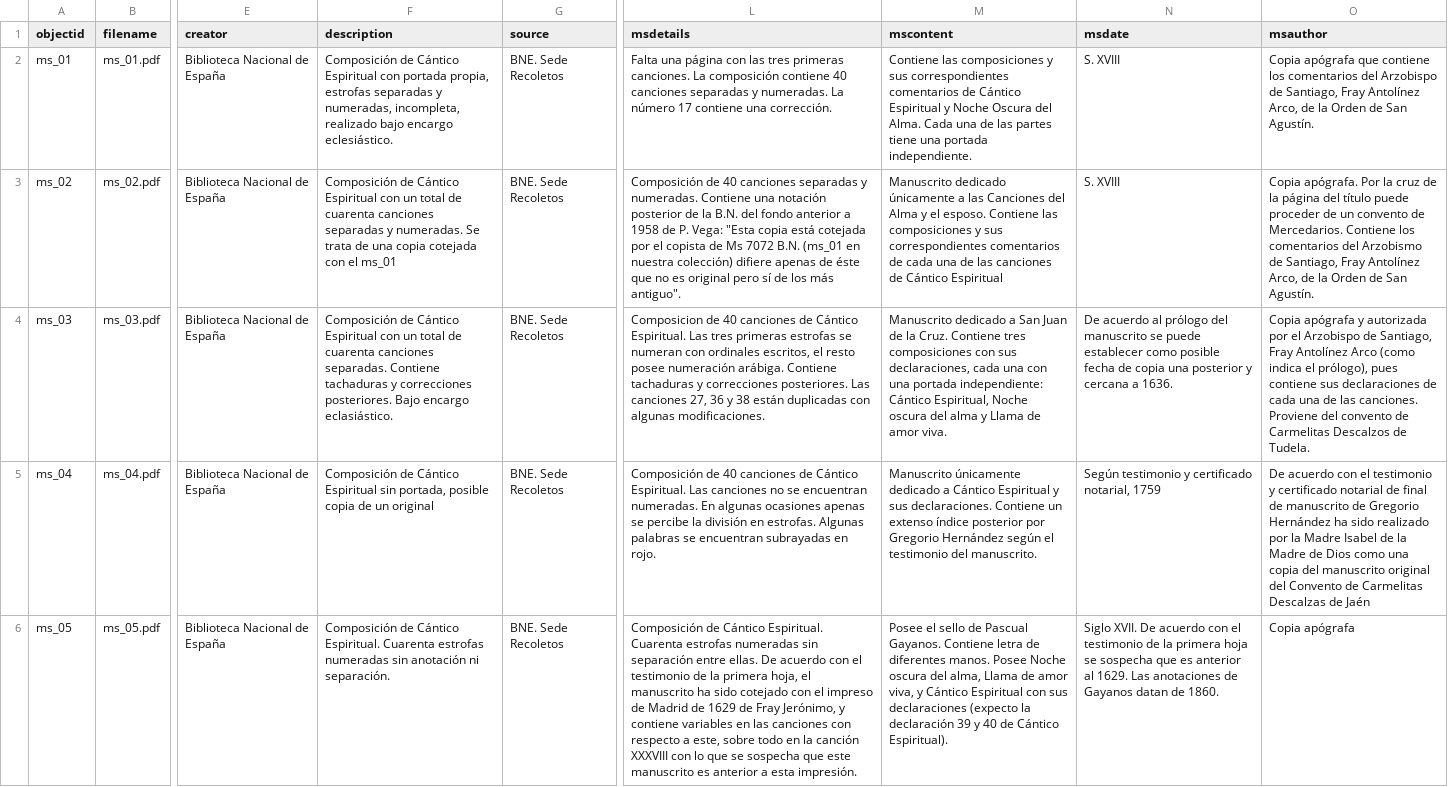
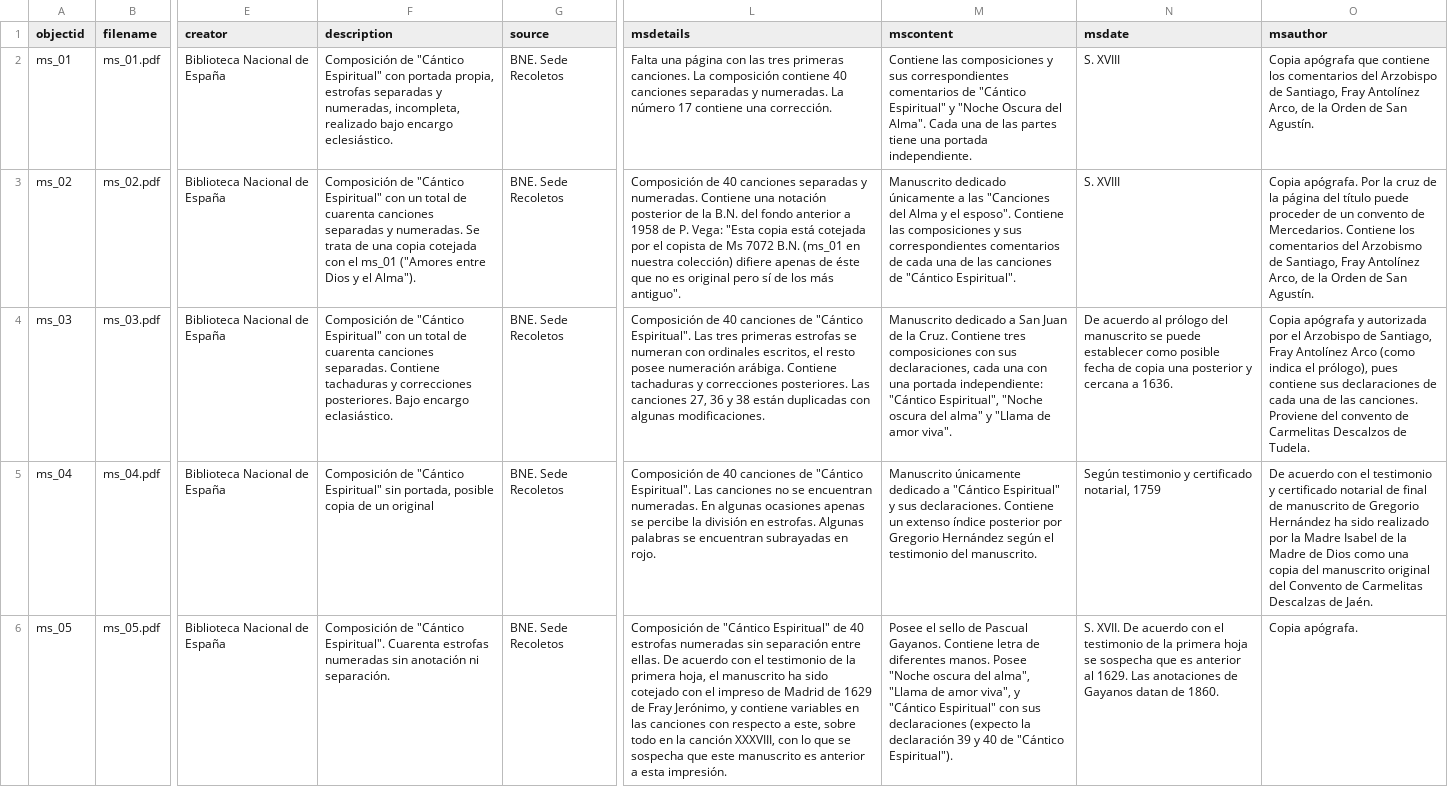
Before and after one commit to pacommartinez/C-ntico-espiritual, a CSV file: _data/metadatos.csv, drawn as a sheet; only a part is shown, gaps mark what is left out; the diff covers the shown part only; the diff names each change by its address in the sheet, - before the commit and + after, or states it on an @@ line.

Commit message:
Add files via upload
metadatos definitivos

```diff
--- a/_data/metadatos.csv
+++ b/_data/metadatos.csv
-F2 (description): Composición de Cántico Espiritual con portada…
+F2 (description): Composición de "Cántico Espiritual" con portada…
-M2 (mscontent): …comentarios de Cántico Espiritual y Noche Oscura del Alma. Cada una…
+M2 (mscontent): …comentarios de "Cántico Espiritual" y "Noche Oscura del Alma". Cada una…
-F3 (description): Composición de Cántico Espiritual con un total de cuarenta canciones separadas y numeradas. Se trata de una copia cotejada con el ms_01
+F3 (description): Composición de "Cántico Espiritual" con un total de cuarenta canciones separadas y numeradas. Se trata de una copia cotejada con el ms_01 ("Amores entre Dios y el Alma").
-M3 (mscontent): …a las Canciones del Alma y el esposo. Contiene las composiciones y sus correspondientes comentarios de cada una de las canciones de Cántico Espiritual
+M3 (mscontent): …a las "Canciones del Alma y el esposo". Contiene las composiciones y sus correspondientes comentarios de cada una de las canciones de "Cántico Espiritual".
-F4 (description): Composición de Cántico Espiritual con un…
+F4 (description): Composición de "Cántico Espiritual" con un…
-L4 (msdetails): Composicion de 40 canciones de Cántico Espiritual. Las tres…
+L4 (msdetails): Composición de 40 canciones de "Cántico Espiritual". Las tres…
-M4 (mscontent): …portada independiente: Cántico Espiritual, Noche oscura del alma y Llama de amor viva.
+M4 (mscontent): …portada independiente: "Cántico Espiritual", "Noche oscura del alma" y "Llama de amor viva".
-F5 (description): Composición de Cántico Espiritual sin portada,…
+F5 (description): Composición de "Cántico Espiritual" sin portada,…
-L5 (msdetails): …canciones de Cántico Espiritual. Las canciones…
+L5 (msdetails): …canciones de "Cántico Espiritual". Las canciones…
-M5 (mscontent): …dedicado a Cántico Espiritual y sus…
+M5 (mscontent): …dedicado a "Cántico Espiritual" y sus…
-O5 (msauthor): …Descalzas de Jaén
+O5 (msauthor): …Descalzas de Jaén.
-F6 (description): Composición de Cántico Espiritual. Cuarenta estrofas…
+F6 (description): Composición de "Cántico Espiritual". Cuarenta estrofas…
-L6 (msdetails): Composición de Cántico Espiritual. Cuarenta estrofas numeradas sin separación entre ellas. De acuerdo con el testimonio de la primera hoja, el manuscrito ha sido cotejado con el impreso de Madrid de 1629 de Fray Jerónimo, y contiene variables en las canciones con respecto a este, sobre todo en la canción XXXVIII con lo…
+L6 (msdetails): Composición de "Cántico Espiritual" de 40 estrofas numeradas sin separación entre ellas. De acuerdo con el testimonio de la primera hoja, el manuscrito ha sido cotejado con el impreso de Madrid de 1629 de Fray Jerónimo, y contiene variables en las canciones con respecto a este, sobre todo en la canción XXXVIII, con lo…
-M6 (mscontent): …manos. Posee Noche oscura del alma, Llama de amor viva, y Cántico Espiritual con sus declaraciones (expecto la declaración 39 y 40 de Cántico Espiritual).
+M6 (mscontent): …manos. Posee "Noche oscura del alma", "Llama de amor viva", y "Cántico Espiritual" con sus declaraciones (expecto la declaración 39 y 40 de "Cántico Espiritual").
-N6 (msdate): Siglo XVII. De…
+N6 (msdate): S. XVII. De…
-O6 (msauthor): Copia apógrafa
+O6 (msauthor): Copia apógrafa.
```
Also changed, not shown: 31 edited cells elsewhere in this file.
